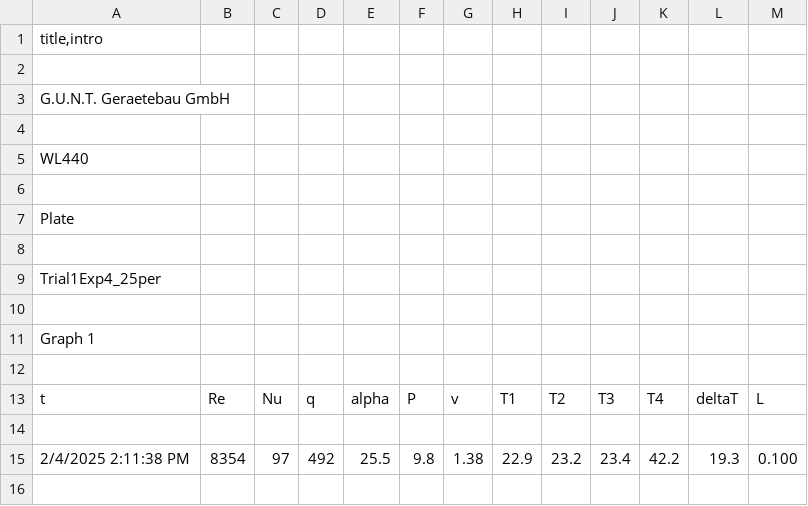
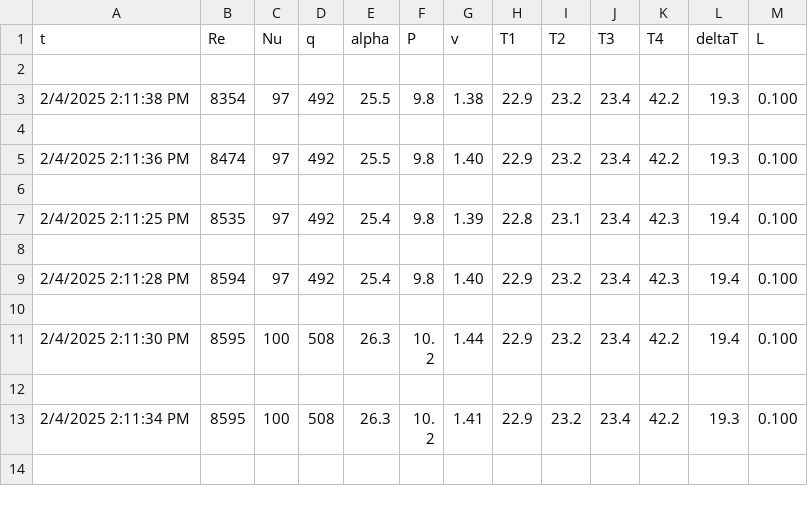
Before and after one commit to AgasthyaV/MAE171A, a CSV file: Heat Experiment/Trial1Exp4_25percent.csv, drawn as a sheet; only a part is shown; the shorter side is filled out with more unchanged rows.

```diff
--- a/Heat Experiment/Trial1Exp4_25percent.csv
+++ b/Heat Experiment/Trial1Exp4_25percent.csv
@@ -1,13 +1 @@
-title,intro
-
-G.U.N.T. Geraetebau GmbH
-
-WL440
-
-Plate
-
-Trial1Exp4_25per
-
-Graph 1
-
 t	Re	Nu	q	alpha	P	v	T1	T2	T3	T4	deltaT	L
```
Also changed, not shown: Heat Experiment/Exp320W.csv, Heat Experiment/Trial1Exp220W.csv, 4 other files.
